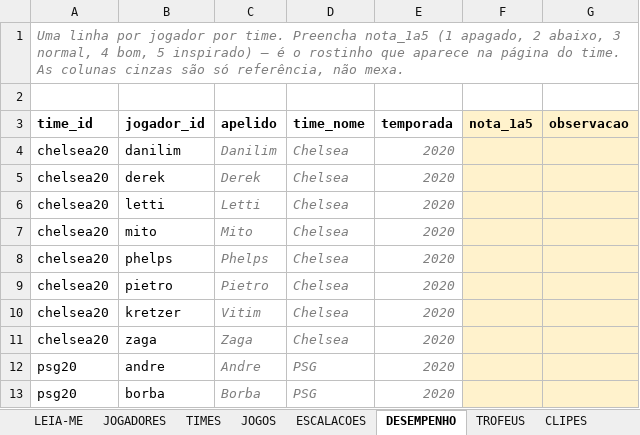
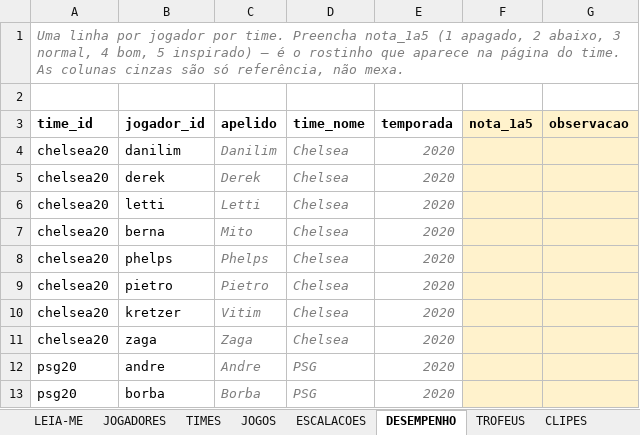
Before and after one commit to Guilherme-Moliner/copa-revoada, an Excel workbook: dados/COPA_REVOADA_planilha.xlsx, sheet DESEMPENHO, drawn as a sheet; only a part is shown; values as stored, in another font and other column widths than the file's, no borders; the diff names each change by its address in the sheet, - before the commit and + after, or states it on an @@ line.

```diff
--- a/dados/COPA_REVOADA_planilha.xlsx (sheet DESEMPENHO)
+++ b/dados/COPA_REVOADA_planilha.xlsx (sheet DESEMPENHO)
-B7 (jogador_id): mito
+B7 (jogador_id): berna
```
Also changed, not shown: sheet TIMES, sheet JOGADORES, sheet ESCALACOES, 3 other files.
